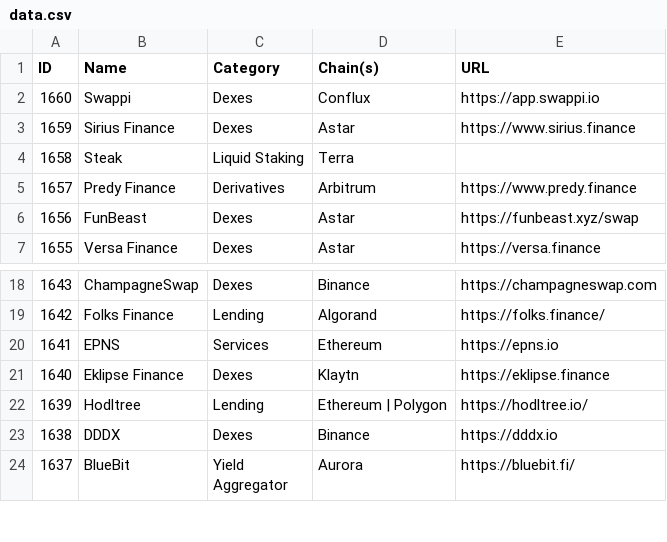
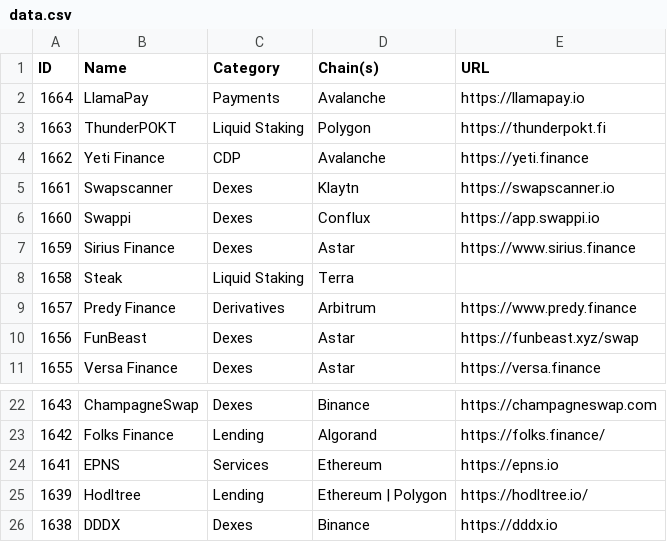
Before and after one commit to pmuens/defi-llama-watcher, a CSV file: data.csv, drawn as a sheet; only a part is shown, gaps mark what is left out; the shorter side is filled out with more unchanged rows.

Commit message:
Update data.csv

```diff
--- a/data.csv
+++ b/data.csv
@@ -1,2 +1,6 @@
 ID,Name,Category,Chain(s),URL
+1664,LlamaPay,Payments,Avalanche,https://llamapay.io
+1663,ThunderPOKT,Liquid Staking,Polygon,https://thunderpokt.fi
+1662,Yeti Finance,CDP,Avalanche,https://yeti.finance
+1661,Swapscanner,Dexes,Klaytn,https://swapscanner.io
 1660,Swappi,Dexes,Conflux,https://app.swappi.io
@@ -20,3 +24,2 @@ ID,Name,Category,Chain(s),URL
 1641,EPNS,Services,Ethereum,https://epns.io
-1640,Eklipse Finance,Dexes,Klaytn,https://eklipse.finance
 1639,Hodltree,Lending,Ethereum | Polygon,https://hodltree.io/
```
